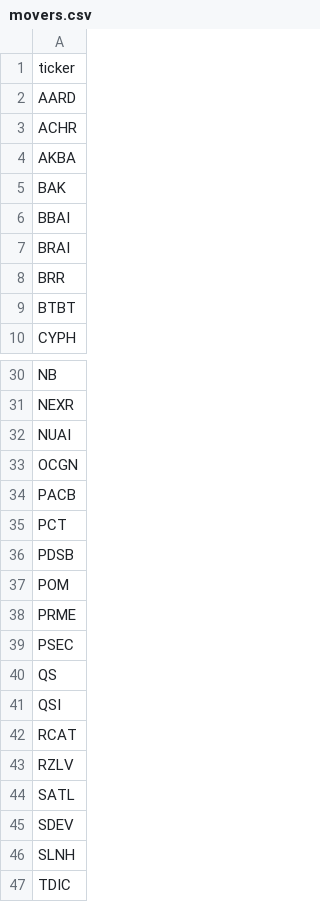
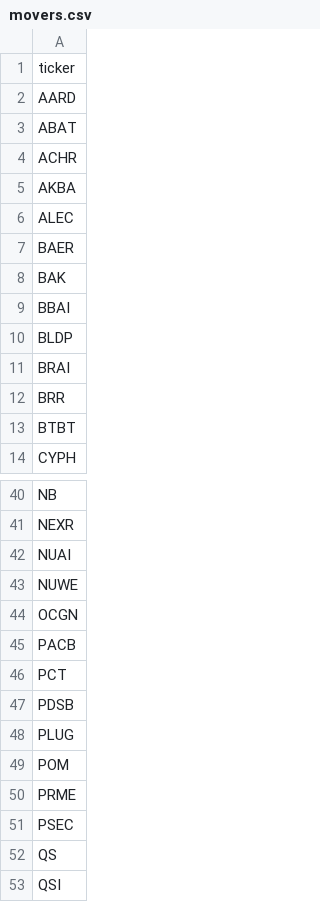
Before and after one commit to aligaam2-art/pennybot, a CSV file: journal/days/2026-10-27/movers.csv, drawn as a sheet; only a part is shown, gaps mark what is left out; the shorter side is filled out with more unchanged rows; the diff covers the shown part only.

```diff
--- a/journal/days/2026-10-27/movers.csv
+++ b/journal/days/2026-10-27/movers.csv
@@ -2,6 +2,10 @@ ticker
 AARD
+ABAT
 ACHR
 AKBA
+ALEC
+BAER
 BAK
 BBAI
+BLDP
 BRAI
@@ -32,2 +42,3 @@ NEXR
 NUAI
+NUWE
 OCGN
@@ -36,2 +47,3 @@ PCT
 PDSB
+PLUG
 POM
```
Also changed, not shown: 13 added rows elsewhere in this file, journal/days/2026-10-27/watchlist.csv, 1 other file.
